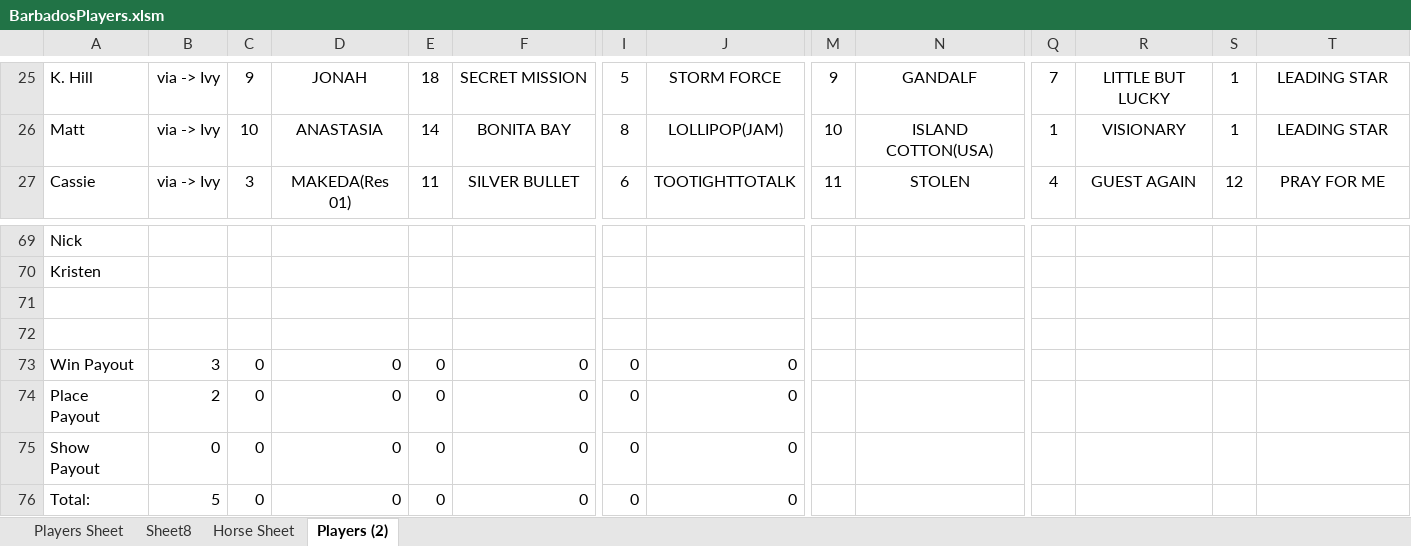
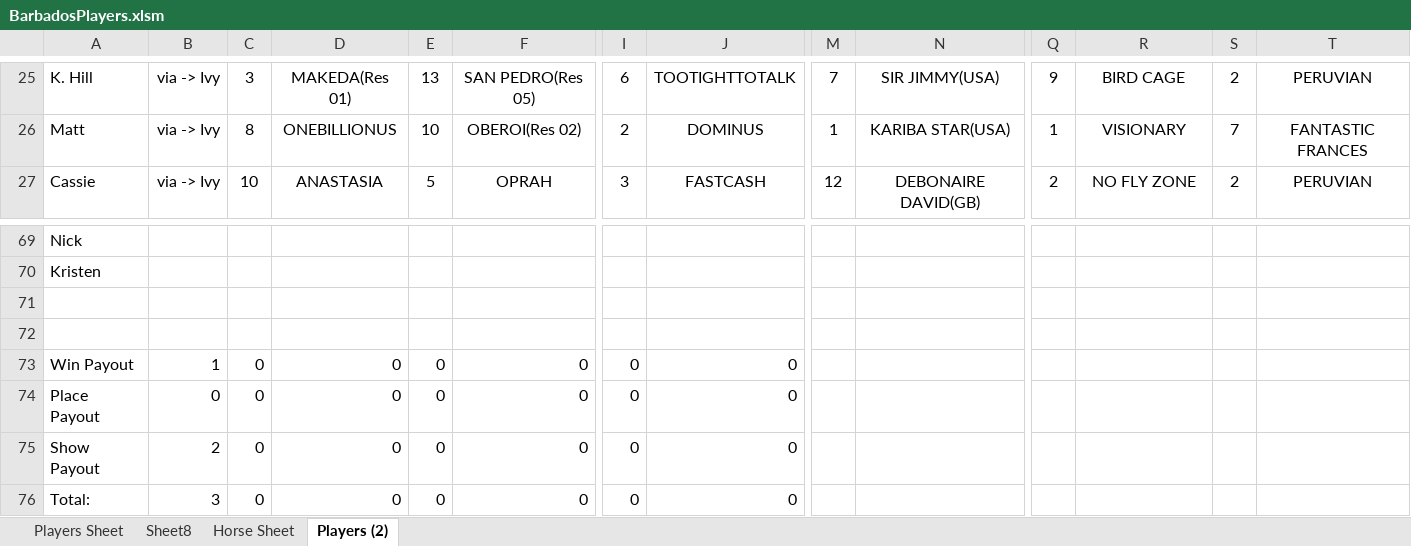
Before and after one commit to KPH3802/Barbados_Turf_Club_Horse_Racing, an Excel workbook: BarbadosPlayers.xlsm, sheet Players (2), drawn as a sheet; only a part is shown, gaps mark what is left out; values as stored, in another font and other column widths than the file's, no borders; conditional formats not drawn; removed rows and columns are numbered as before the commit, all else as after; rows hold the shown columns only; the diff covers the shown part only; the diff names each change by its address in the sheet, - before the commit and + after, or states it on an @@ line.

```diff
--- a/BarbadosPlayers.xlsm (sheet Players (2))
+++ b/BarbadosPlayers.xlsm (sheet Players (2))
-C25: 9
+C25: 3
-D25: JONAH
+D25: MAKEDA(Res 01)
-E25: 18
+E25: 13
-F25: SECRET MISSION
+F25: SAN PEDRO(Res 05)
-I25: 5
+I25: 6
-J25: STORM FORCE
+J25: TOOTIGHTTOTALK
-M25: 9
+M25: 7
-N25: GANDALF
+N25: SIR JIMMY(USA)
-Q25: 7
+Q25: 9
-R25: LITTLE BUT LUCKY
+R25: BIRD CAGE
-S25: 1
+S25: 2
-T25: LEADING STAR
+T25: PERUVIAN
-C26: 10
+C26: 8
-D26: ANASTASIA
+D26: ONEBILLIONUS
-E26: 14
+E26: 10
-F26: BONITA BAY
+F26: OBEROI(Res 02)
-I26: 8
+I26: 2
-J26: LOLLIPOP(JAM)
+J26: DOMINUS
-M26: 10
+M26: 1
-N26: ISLAND COTTON(USA)
+N26: KARIBA STAR(USA)
-S26: 1
+S26: 7
-T26: LEADING STAR
+T26: FANTASTIC FRANCES
-row 27: Cassie | via -> Ivy | 3 | MAKEDA(Res 01) | 11 | SILVER BULLET | 6 | TOOTIGHTTOTALK | 11 | STOLEN | 4 | GUEST AGAIN | 12 | PRAY FOR ME
+row 27: Cassie | via -> Ivy | 10 | ANASTASIA | 5 | OPRAH | 3 | FASTCASH | 12 | DEBONAIRE DAVID(GB) | 2 | NO FLY ZONE | 2 | PERUVIAN
-B73: 3
+B73: 1
-B74: 2
+B74: 0
-B75: 0
+B75: 2
-B76: 5
+B76: 3
```
Also changed, not shown: 20 added rows, 20 removed rows and 66 edited cells elsewhere in this sheet, sheet Players Sheet, formulas that keep their value.
